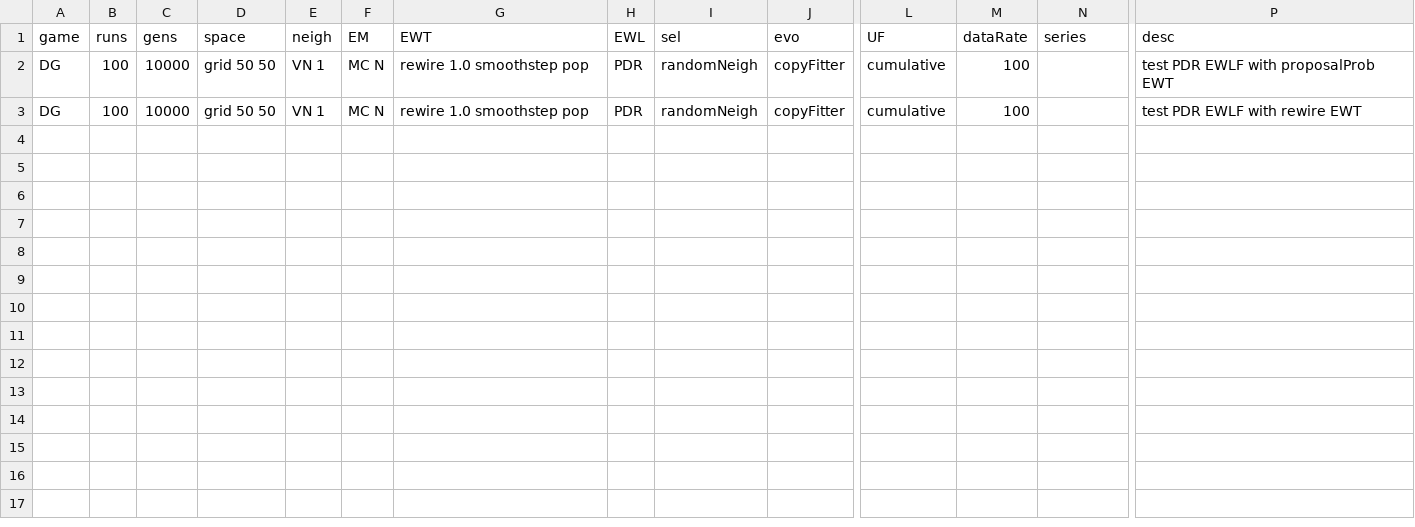
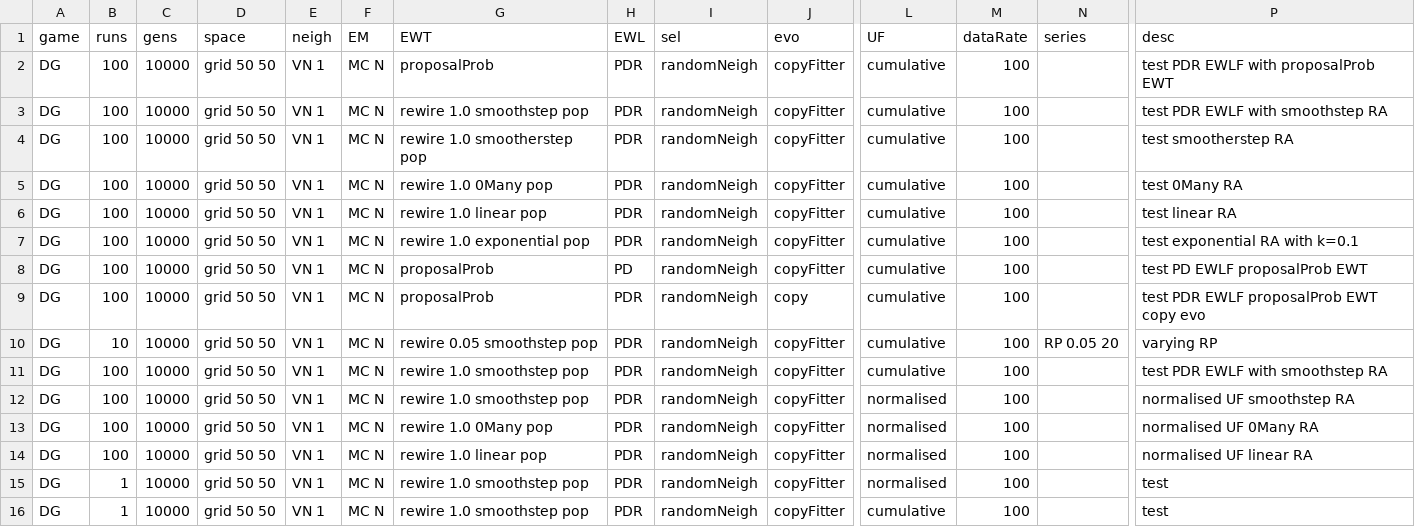
Before and after one commit to EvanORiordan/evoUG2, a CSV file: config.csv, drawn as a sheet; only a part is shown, gaps mark what is left out; addresses are those after the commit; rows hold the shown columns only; the diff names each change by its address in the sheet, - before the commit and + after, or states it on an @@ line.

Commit message:
change score to pi; add clause to normalised UF

```diff
--- a/config.csv
+++ b/config.csv
+row 2: DG | 100 | 10000 | grid 50 50 | VN 1 | MC N | proposalProb | PDR | randomNeigh | copyFitter | cumulative | 100 |  | test PDR EWLF with proposalProb EWT
-P3 (desc): test PDR EWLF with proposalProb EWT
+P3 (desc): test PDR EWLF with smoothstep RA
+row 4: DG | 100 | 10000 | grid 50 50 | VN 1 | MC N | rewire 1.0 smootherstep pop | PDR | randomNeigh | copyFitter | cumulative | 100 |  | test smootherstep RA
+row 5: DG | 100 | 10000 | grid 50 50 | VN 1 | MC N | rewire 1.0 0Many pop | PDR | randomNeigh | copyFitter | cumulative | 100 |  | test 0Many RA
+row 6: DG | 100 | 10000 | grid 50 50 | VN 1 | MC N | rewire 1.0 linear pop | PDR | randomNeigh | copyFitter | cumulative | 100 |  | test linear RA
+row 7: DG | 100 | 10000 | grid 50 50 | VN 1 | MC N | rewire 1.0 exponential pop | PDR | randomNeigh | copyFitter | cumulative | 100 |  | test exponential RA with k=0.1
+row 8: DG | 100 | 10000 | grid 50 50 | VN 1 | MC N | proposalProb | PD | randomNeigh | copyFitter | cumulative | 100 |  | test PD EWLF proposalProb EWT
+row 9: DG | 100 | 10000 | grid 50 50 | VN 1 | MC N | proposalProb | PDR | randomNeigh | copy | cumulative | 100 |  | test PDR EWLF proposalProb EWT copy evo
+row 10: DG | 10 | 10000 | grid 50 50 | VN 1 | MC N | rewire 0.05 smoothstep pop | PDR | randomNeigh | copyFitter | cumulative | 100 | RP 0.05 20 | varying RP
-P11 (desc): test PDR EWLF with rewire EWT
+P11 (desc): test PDR EWLF with smoothstep RA
+row 12: DG | 100 | 10000 | grid 50 50 | VN 1 | MC N | rewire 1.0 smoothstep pop | PDR | randomNeigh | copyFitter | normalised | 100 |  | normalised UF smoothstep RA
+row 13: DG | 100 | 10000 | grid 50 50 | VN 1 | MC N | rewire 1.0 0Many pop | PDR | randomNeigh | copyFitter | normalised | 100 |  | normalised UF 0Many RA
+row 14: DG | 100 | 10000 | grid 50 50 | VN 1 | MC N | rewire 1.0 linear pop | PDR | randomNeigh | copyFitter | normalised | 100 |  | normalised UF linear RA
+row 15: DG | 1 | 10000 | grid 50 50 | VN 1 | MC N | rewire 1.0 smoothstep pop | PDR | randomNeigh | copyFitter | normalised | 100 |  | test
+row 16: DG | 1 | 10000 | grid 50 50 | VN 1 | MC N | rewire 1.0 smoothstep pop | PDR | randomNeigh | copyFitter | cumulative | 100 |  | test
```
Also changed, not shown: 3 other files.
